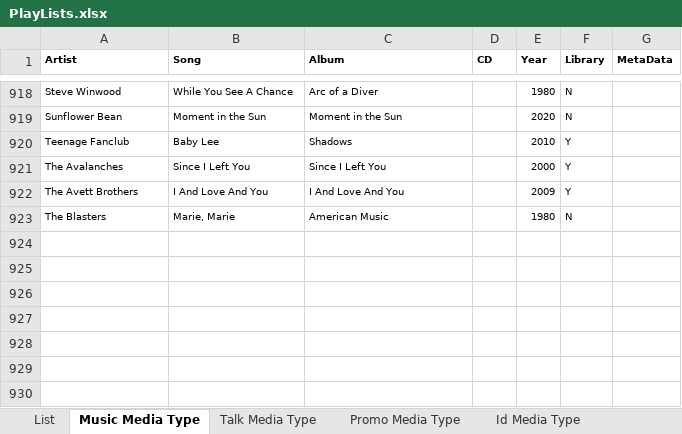
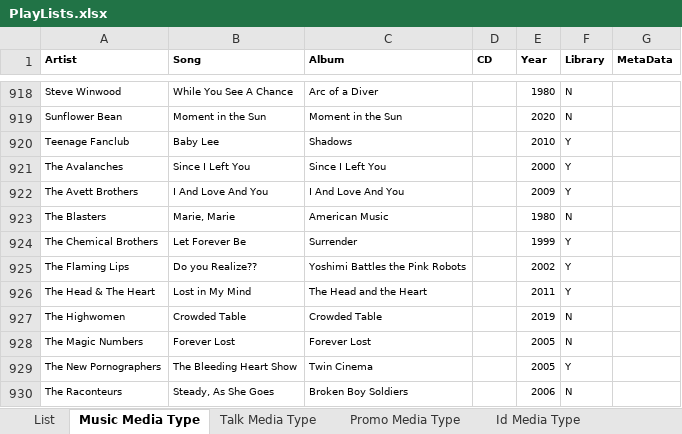
Before and after one commit to brianmcgrathnet/onlineradio, an Excel workbook: PlayLists.xlsx, sheet Music Media Type, drawn as a sheet; only a part is shown, gaps mark what is left out; values as stored, in another font and other column widths than the file's, no borders; charts and pictures not drawn; the diff names each change by its address in the sheet, - before the commit and + after, or states it on an @@ line.

Commit message:
Update

```diff
--- a/PlayLists.xlsx (sheet Music Media Type)
+++ b/PlayLists.xlsx (sheet Music Media Type)
+row 924: The Chemical Brothers | Let Forever Be | Surrender |  | 1999 | Y
+row 925: The Flaming Lips | Do you Realize?? | Yoshimi Battles the Pink Robots |  | 2002 | Y
+row 926: The Head & The Heart | Lost in My Mind | The Head and the Heart |  | 2011 | Y
+row 927: The Highwomen | Crowded Table | Crowded Table |  | 2019 | N
+row 928: The Magic Numbers | Forever Lost | Forever Lost |  | 2005 | N
+row 929: The New Pornographers | The Bleeding Heart Show | Twin Cinema |  | 2005 | Y
+row 930: The Raconteurs | Steady, As She Goes | Broken Boy Soldiers |  | 2006 | N
```
Also changed, not shown: sheet List.
